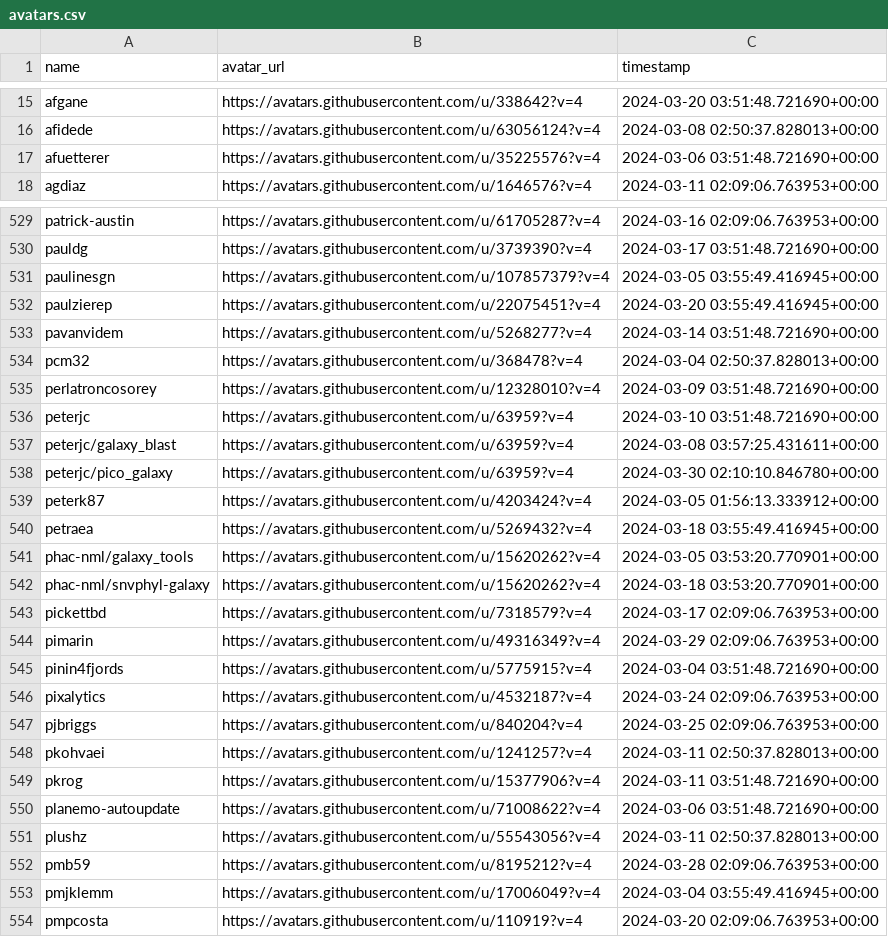
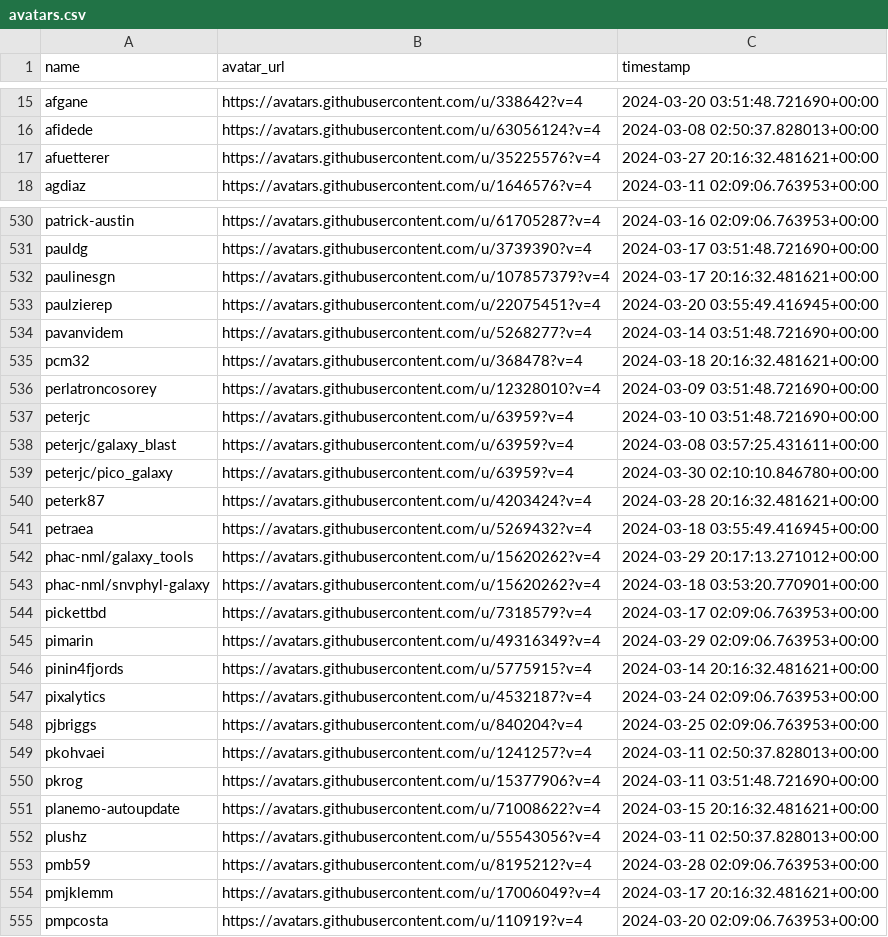
Before and after one commit to kostrykin/galaxy-community-activities, a CSV file: cache/avatars.csv, drawn as a sheet; only a part is shown, gaps mark what is left out; the diff covers the shown part only.

```diff
--- a/cache/avatars.csv
+++ b/cache/avatars.csv
@@ -16,3 +16,3 @@
 "afidede","https://avatars.githubusercontent.com/u/63056124?v=4","2024-03-08 02:50:37.828013+00:00"
-"afuetterer","https://avatars.githubusercontent.com/u/35225576?v=4","2024-03-06 03:51:48.721690+00:00"
+"afuetterer","https://avatars.githubusercontent.com/u/35225576?v=4","2024-03-27 20:16:32.481621+00:00"
 "agdiaz","https://avatars.githubusercontent.com/u/1646576?v=4","2024-03-11 02:09:06.763953+00:00"
@@ -530,6 +531,6 @@
 "pauldg","https://avatars.githubusercontent.com/u/3739390?v=4","2024-03-17 03:51:48.721690+00:00"
-"paulinesgn","https://avatars.githubusercontent.com/u/107857379?v=4","2024-03-05 03:55:49.416945+00:00"
+"paulinesgn","https://avatars.githubusercontent.com/u/107857379?v=4","2024-03-17 20:16:32.481621+00:00"
 "paulzierep","https://avatars.githubusercontent.com/u/22075451?v=4","2024-03-20 03:55:49.416945+00:00"
 "pavanvidem","https://avatars.githubusercontent.com/u/5268277?v=4","2024-03-14 03:51:48.721690+00:00"
-"pcm32","https://avatars.githubusercontent.com/u/368478?v=4","2024-03-04 02:50:37.828013+00:00"
+"pcm32","https://avatars.githubusercontent.com/u/368478?v=4","2024-03-18 20:16:32.481621+00:00"
 "perlatroncosorey","https://avatars.githubusercontent.com/u/12328010?v=4","2024-03-09 03:51:48.721690+00:00"
@@ -538,5 +539,5 @@
 "peterjc/pico_galaxy","https://avatars.githubusercontent.com/u/63959?v=4","2024-03-30 02:10:10.846780+00:00"
-"peterk87","https://avatars.githubusercontent.com/u/4203424?v=4","2024-03-05 01:56:13.333912+00:00"
+"peterk87","https://avatars.githubusercontent.com/u/4203424?v=4","2024-03-28 20:16:32.481621+00:00"
 "petraea","https://avatars.githubusercontent.com/u/5269432?v=4","2024-03-18 03:55:49.416945+00:00"
-"phac-nml/galaxy_tools","https://avatars.githubusercontent.com/u/15620262?v=4","2024-03-05 03:53:20.770901+00:00"
+"phac-nml/galaxy_tools","https://avatars.githubusercontent.com/u/15620262?v=4","2024-03-29 20:17:13.271012+00:00"
 "phac-nml/snvphyl-galaxy","https://avatars.githubusercontent.com/u/15620262?v=4","2024-03-18 03:53:20.770901+00:00"
@@ -544,3 +545,3 @@
 "pimarin","https://avatars.githubusercontent.com/u/49316349?v=4","2024-03-29 02:09:06.763953+00:00"
-"pinin4fjords","https://avatars.githubusercontent.com/u/5775915?v=4","2024-03-04 03:51:48.721690+00:00"
+"pinin4fjords","https://avatars.githubusercontent.com/u/5775915?v=4","2024-03-14 20:16:32.481621+00:00"
 "pixalytics","https://avatars.githubusercontent.com/u/4532187?v=4","2024-03-24 02:09:06.763953+00:00"
@@ -549,6 +550,6 @@
 "pkrog","https://avatars.githubusercontent.com/u/15377906?v=4","2024-03-11 03:51:48.721690+00:00"
-"planemo-autoupdate","https://avatars.githubusercontent.com/u/71008622?v=4","2024-03-06 03:51:48.721690+00:00"
+"planemo-autoupdate","https://avatars.githubusercontent.com/u/71008622?v=4","2024-03-15 20:16:32.481621+00:00"
 "plushz","https://avatars.githubusercontent.com/u/55543056?v=4","2024-03-11 02:50:37.828013+00:00"
 "pmb59","https://avatars.githubusercontent.com/u/8195212?v=4","2024-03-28 02:09:06.763953+00:00"
-"pmjklemm","https://avatars.githubusercontent.com/u/17006049?v=4","2024-03-04 03:55:49.416945+00:00"
+"pmjklemm","https://avatars.githubusercontent.com/u/17006049?v=4","2024-03-17 20:16:32.481621+00:00"
 "pmpcosta","https://avatars.githubusercontent.com/u/110919?v=4","2024-03-20 02:09:06.763953+00:00"
```
Also changed, not shown: 1 added row and 105 edited cells elsewhere in this file, 2 other files.
